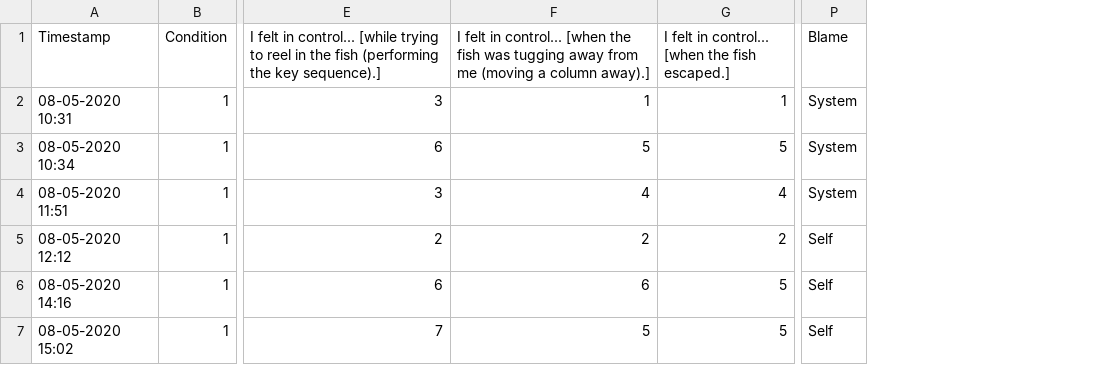
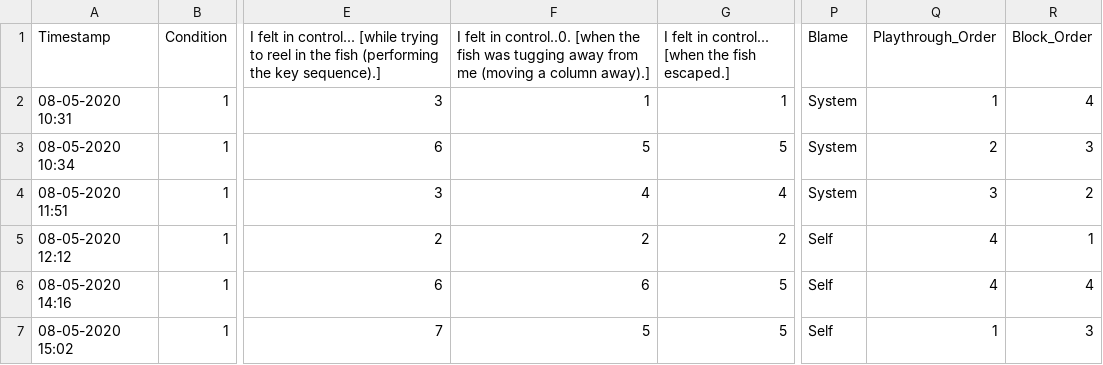
Before and after one commit to hendrikknoche/BCI-fishMed10, a CSV file: Questionnaire data/(1) Condition Survey (Responses) - Form responses 1.csv, drawn as a sheet; only a part is shown, gaps mark what is left out; the diff covers the shown part only; the diff names each change by its address in the sheet, - before the commit and + after, or states it on an @@ line.

```diff
--- a/Questionnaire data/(1) Condition Survey (Responses) - Form responses 1.csv
+++ b/Questionnaire data/(1) Condition Survey (Responses) - Form responses 1.csv
+column Q (Playthrough_Order), rows 2-7: 1 | 2 | 3 | 4 | 4 | 1
+column R (Block_Order), rows 2-7: 4 | 3 | 2 | 1 | 4 | 3
-F1: …felt in control... [when the…
+F1: …felt in control..0. [when the…
```
Also changed, not shown: 1 removed row and 4 edited cells elsewhere in this file, Questionnaire data/(2) Condition Survey (Responses) - Form responses 1.csv, Questionnaire data/(3) Condition Survey (Responses) - Form responses 1.csv, 2 other files.
